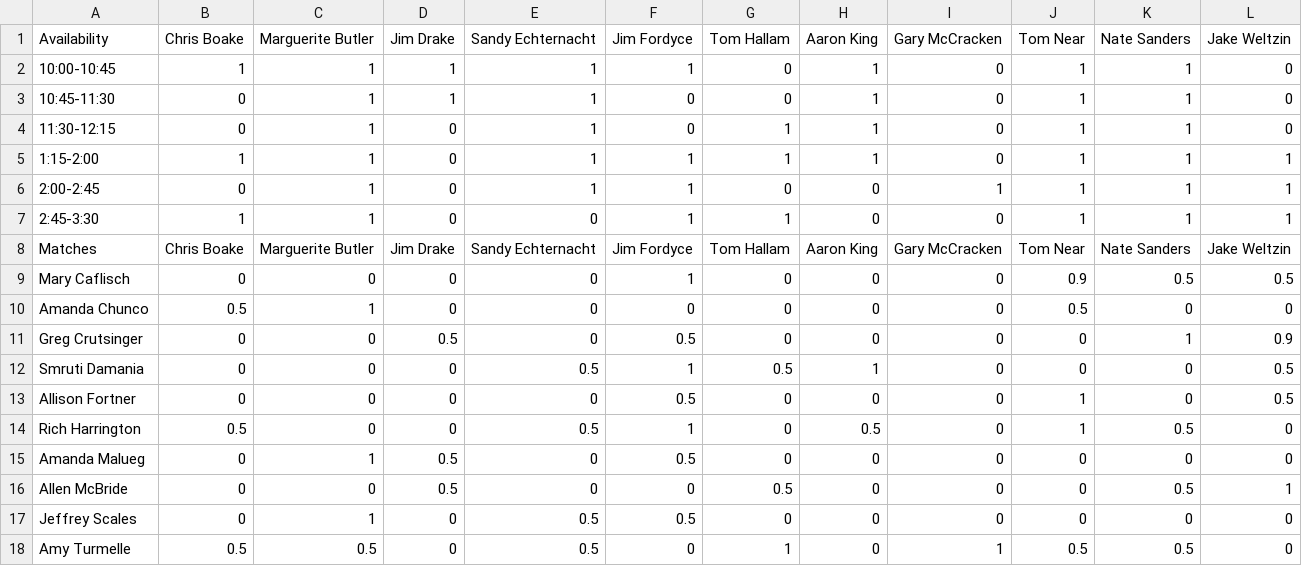
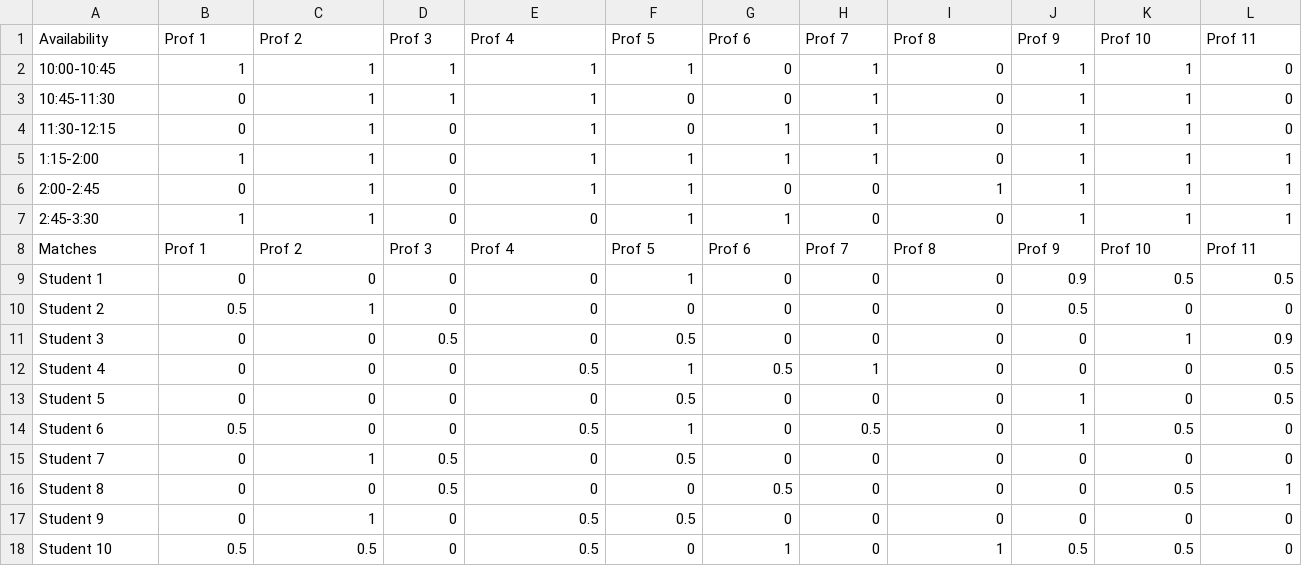
Before and after one commit to kingaa/vissched, a CSV file: input.csv, drawn as a sheet.

Commit message:
*** empty log message ***
git-svn-id: svn+ssh://kinglab.eeb.lsa.umich.edu/svn/king/vissched/trunk@3 666fa8b0-f931-4ef0-9c77-8aa9390c97b9

```diff
--- a/input.csv
+++ b/input.csv
@@ -1,2 +1,2 @@
-Availability,"Chris Boake","Marguerite Butler","Jim Drake","Sandy Echternacht","Jim Fordyce","Tom Hallam","Aaron King","Gary McCracken","Tom Near","Nate Sanders","Jake Weltzin"
+Availability,"Prof 1","Prof 2","Prof 3","Prof 4","Prof 5","Prof 6","Prof 7","Prof 8","Prof 9","Prof 10","Prof 11"
 10:00-10:45,1,1,1,1,1,0,1,0,1,1,0
@@ -7,12 +7,12 @@ Availability,"Chris Boake","Marguerite Butler","Jim Drake","Sandy Echternacht","
 2:45-3:30,1,1,0,0,1,1,0,0,1,1,1
-Matches,"Chris Boake","Marguerite Butler","Jim Drake","Sandy Echternacht","Jim Fordyce","Tom Hallam","Aaron King","Gary McCracken","Tom Near","Nate Sanders","Jake Weltzin"
-"Mary Caflisch",0,0,0,0,1,0,0,0,0.9,0.5,0.5
-"Amanda Chunco",0.5,1,0,0,0,0,0,0,0.5,0,0
-"Greg Crutsinger",0,0,0.5,0,0.5,0,0,0,0,1,0.9
-"Smruti Damania",0,0,0,0.5,1,0.5,1,0,0,0,0.5
-"Allison Fortner",0,0,0,0,0.5,0,0,0,1,0,0.5
-"Rich Harrington",0.5,0,0,0.5,1,0,0.5,0,1,0.5,0
-"Amanda Malueg",0,1,0.5,0,0.5,0,0,0,0,0,0
-"Allen McBride",0,0,0.5,0,0,0.5,0,0,0,0.5,1
-"Jeffrey Scales",0,1,0,0.5,0.5,0,0,0,0,0,0
-"Amy Turmelle",0.5,0.5,0,0.5,0,1,0,1,0.5,0.5,0
+Matches,"Prof 1","Prof 2","Prof 3","Prof 4","Prof 5","Prof 6","Prof 7","Prof 8","Prof 9","Prof 10","Prof 11"
+"Student 1",0,0,0,0,1,0,0,0,0.9,0.5,0.5
+"Student 2",0.5,1,0,0,0,0,0,0,0.5,0,0
+"Student 3",0,0,0.5,0,0.5,0,0,0,0,1,0.9
+"Student 4",0,0,0,0.5,1,0.5,1,0,0,0,0.5
+"Student 5",0,0,0,0,0.5,0,0,0,1,0,0.5
+"Student 6",0.5,0,0,0.5,1,0,0.5,0,1,0.5,0
+"Student 7",0,1,0.5,0,0.5,0,0,0,0,0,0
+"Student 8",0,0,0.5,0,0,0.5,0,0,0,0.5,1
+"Student 9",0,1,0,0.5,0.5,0,0,0,0,0,0
+"Student 10",0.5,0.5,0,0.5,0,1,0,1,0.5,0.5,0
```
